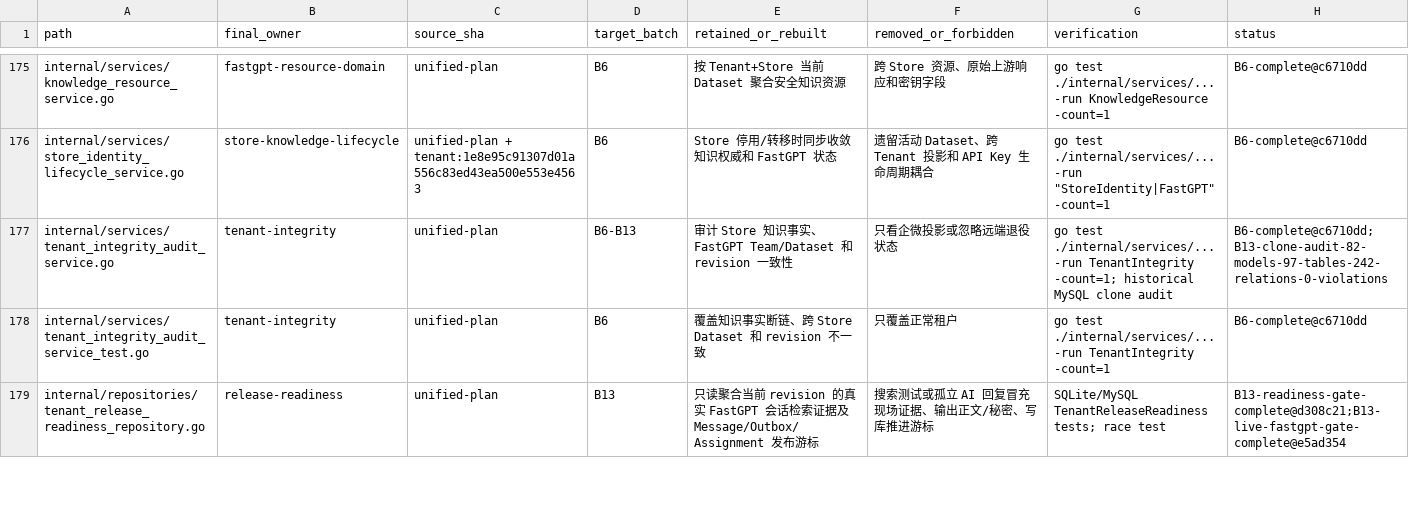
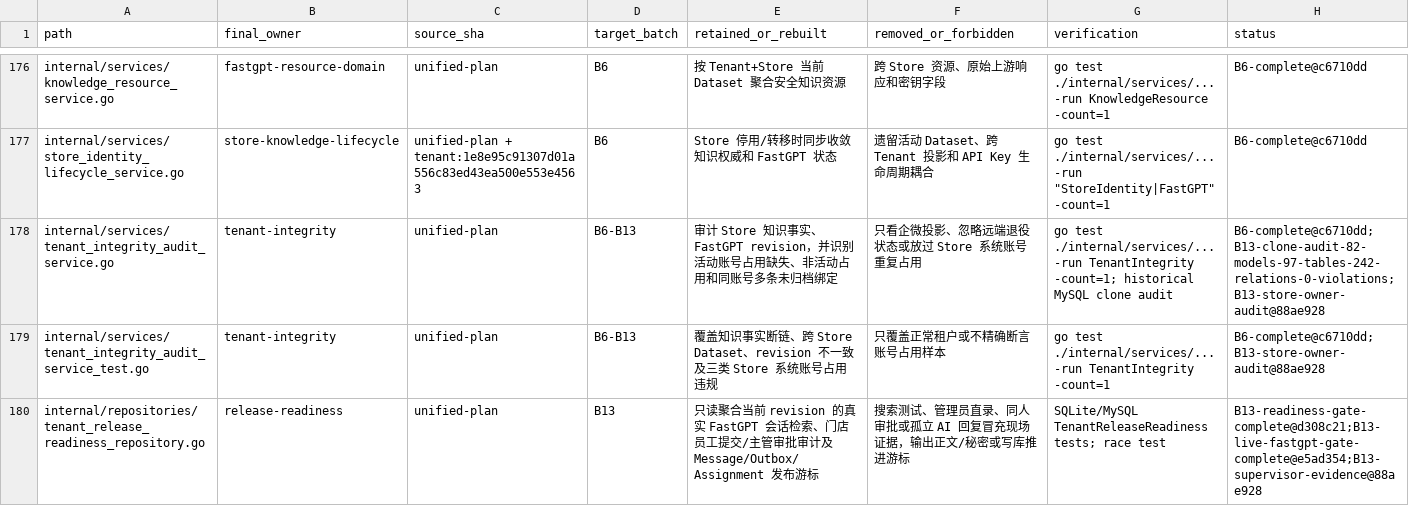
Before and after one commit to 520skyincloud/agentdesk, a TSV file: docs/development/integration-manifest.tsv, drawn as a sheet; only a part is shown, gaps mark what is left out; the diff covers the shown part only.

Commit message:
docs: record store credential release gates

```diff
--- a/docs/development/integration-manifest.tsv
+++ b/docs/development/integration-manifest.tsv
@@ -176,4 +177,4 @@ internal/services/knowledge_resource_service.go	fastgpt-resource-domain	unified-
 internal/services/store_identity_lifecycle_service.go	store-knowledge-lifecycle	unified-plan + tenant:1e8e95c91307d01a556c83ed43ea500e553e4563	B6	Store 停用/转移时同步收敛知识权威和 FastGPT 状态	遗留活动 Dataset、跨 Tenant 投影和 API Key 生命周期耦合	go test ./internal/services/... -run "StoreIdentity|FastGPT" -count=1	B6-complete@c6710dd
-internal/services/tenant_integrity_audit_service.go	tenant-integrity	unified-plan	B6-B13	审计 Store 知识事实、FastGPT Team/Dataset 和 revision 一致性	只看企微投影或忽略远端退役状态	go test ./internal/services/... -run TenantIntegrity -count=1; historical MySQL clone audit	B6-complete@c6710dd;B13-clone-audit-82-models-97-tables-242-relations-0-violations
-internal/services/tenant_integrity_audit_service_test.go	tenant-integrity	unified-plan	B6	覆盖知识事实断链、跨 Store Dataset 和 revision 不一致	只覆盖正常租户	go test ./internal/services/... -run TenantIntegrity -count=1	B6-complete@c6710dd
-internal/repositories/tenant_release_readiness_repository.go	release-readiness	unified-plan	B13	只读聚合当前 revision 的真实 FastGPT 会话检索证据及 Message/Outbox/Assignment 发布游标	搜索测试或孤立 AI 回复冒充现场证据、输出正文/秘密、写库推进游标	SQLite/MySQL TenantReleaseReadiness tests; race test	B13-readiness-gate-complete@d308c21;B13-live-fastgpt-gate-complete@e5ad354
+internal/services/tenant_integrity_audit_service.go	tenant-integrity	unified-plan	B6-B13	审计 Store 知识事实、FastGPT revision，并识别活动账号占用缺失、非活动占用和同账号多条未归档绑定	只看企微投影、忽略远端退役状态或放过 Store 系统账号重复占用	go test ./internal/services/... -run TenantIntegrity -count=1; historical MySQL clone audit	B6-complete@c6710dd;B13-clone-audit-82-models-97-tables-242-relations-0-violations;B13-store-owner-audit@88ae928
+internal/services/tenant_integrity_audit_service_test.go	tenant-integrity	unified-plan	B6-B13	覆盖知识事实断链、跨 Store Dataset、revision 不一致及三类 Store 系统账号占用违规	只覆盖正常租户或不精确断言账号占用样本	go test ./internal/services/... -run TenantIntegrity -count=1	B6-complete@c6710dd;B13-store-owner-audit@88ae928
+internal/repositories/tenant_release_readiness_repository.go	release-readiness	unified-plan	B13	只读聚合当前 revision 的真实 FastGPT 会话检索、门店员工提交/主管审批审计及 Message/Outbox/Assignment 发布游标	搜索测试、管理员直录、同人审批或孤立 AI 回复冒充现场证据，输出正文/秘密或写库推进游标	SQLite/MySQL TenantReleaseReadiness tests; race test	B13-readiness-gate-complete@d308c21;B13-live-fastgpt-gate-complete@e5ad354;B13-supervisor-evidence@88ae928
```
Also changed, not shown: 3 added rows and 17 edited cells elsewhere in this file, 3 other files.
